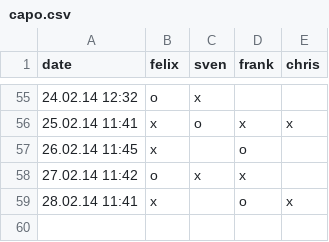
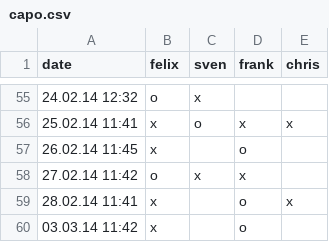
Before and after one commit to makefu/capo, a CSV file: capo.csv, drawn as a sheet; only a part is shown, gaps mark what is left out; the diff names each change by its address in the sheet, - before the commit and + after, or states it on an @@ line.

Commit message:
test

```diff
--- a/capo.csv
+++ b/capo.csv
+row 60: 03.03.14 11:42 | x |  | o
```
